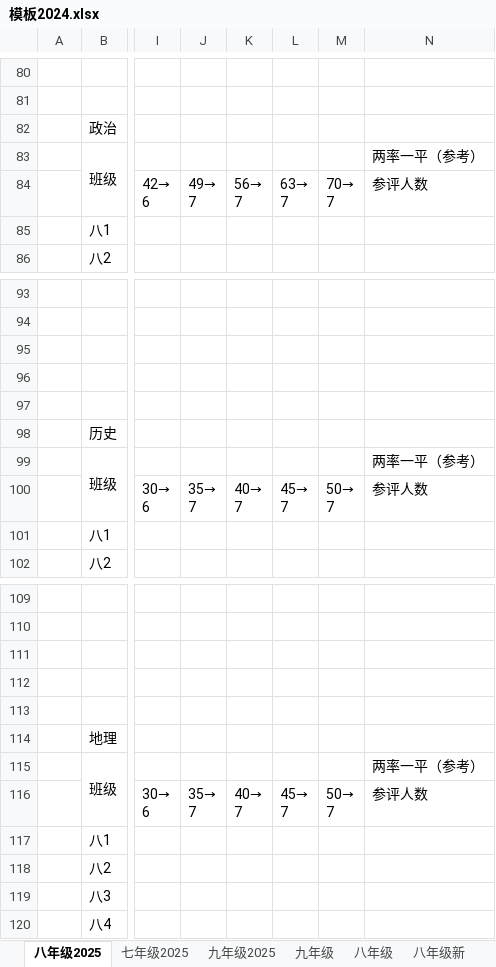
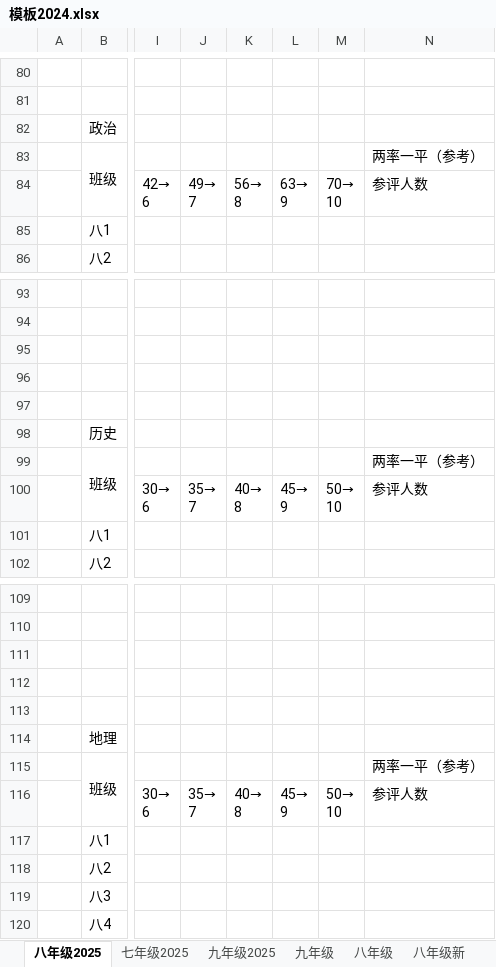
Before and after one commit to loongsea/stx, an Excel workbook: longsea/模板2024.xlsx, sheet 八年级2025, drawn as a sheet; only a part is shown, gaps mark what is left out; values as stored, in another font and other column widths than the file's, no cell formats; ↵ is a line break in a cell; the diff covers the shown part only; the diff names each change by its address in the sheet, - before the commit and + after, or states it on an @@ line.

```diff
--- a/longsea/模板2024.xlsx (sheet 八年级2025)
+++ b/longsea/模板2024.xlsx (sheet 八年级2025)
-K84: 56→ ↵ 7
+K84: 56→ ↵ 8
-L84: 63→ ↵ 7
+L84: 63→ ↵ 9
-M84: 70→ ↵ 7
+M84: 70→ ↵ 10
-K100: 40→ ↵ 7
+K100: 40→ ↵ 8
-L100: 45→ ↵ 7
+L100: 45→ ↵ 9
-M100: 50→ ↵ 7
+M100: 50→ ↵ 10
-K116: 40→ ↵ 7
+K116: 40→ ↵ 8
-L116: 45→ ↵ 7
+L116: 45→ ↵ 9
-M116: 50→ ↵ 7
+M116: 50→ ↵ 10
```
Also changed, not shown: 15 edited cells elsewhere in this sheet, sheet 九年级2025, sheet 七年级2025, cell formats, 3 other files.
